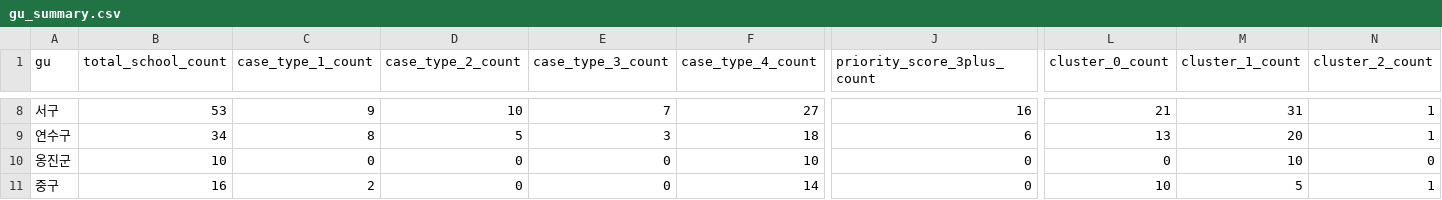
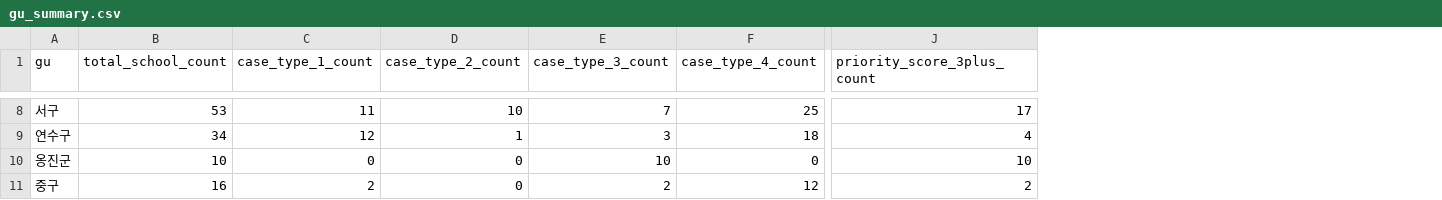
Before and after one commit to namijini0403/2026-park-analysis, a CSV file: data_processed/gu_summary.csv, drawn as a sheet; only a part is shown, gaps mark what is left out; the diff covers the shown part only; the diff names each change by its address in the sheet, - before the commit and + after, or states it on an @@ line.

```diff
--- a/data_processed/gu_summary.csv
+++ b/data_processed/gu_summary.csv
-column L (cluster_0_count), rows 8-11: 21 | 13 | 0 | 10
-column M (cluster_1_count), rows 8-11: 31 | 20 | 10 | 5
-column N (cluster_2_count), rows 8-11: 1 | 1 | 0 | 1
-C8 (case_type_1_count): 9
+C8 (case_type_1_count): 11
-F8 (case_type_4_count): 27
+F8 (case_type_4_count): 25
-J8 (priority_score_3plus_count): 16
+J8 (priority_score_3plus_count): 17
-C9 (case_type_1_count): 8
+C9 (case_type_1_count): 12
-D9 (case_type_2_count): 5
+D9 (case_type_2_count): 1
-J9 (priority_score_3plus_count): 6
+J9 (priority_score_3plus_count): 4
-E10 (case_type_3_count): 0
+E10 (case_type_3_count): 10
-F10 (case_type_4_count): 10
+F10 (case_type_4_count): 0
-J10 (priority_score_3plus_count): 0
+J10 (priority_score_3plus_count): 10
-E11 (case_type_3_count): 0
+E11 (case_type_3_count): 2
-F11 (case_type_4_count): 14
+F11 (case_type_4_count): 12
-J11 (priority_score_3plus_count): 0
+J11 (priority_score_3plus_count): 2
```
Also changed, not shown: 29 edited cells elsewhere in this file, data_processed/beneficiary_forecast.csv, data_processed/priority_ml.csv, 7 other files.
